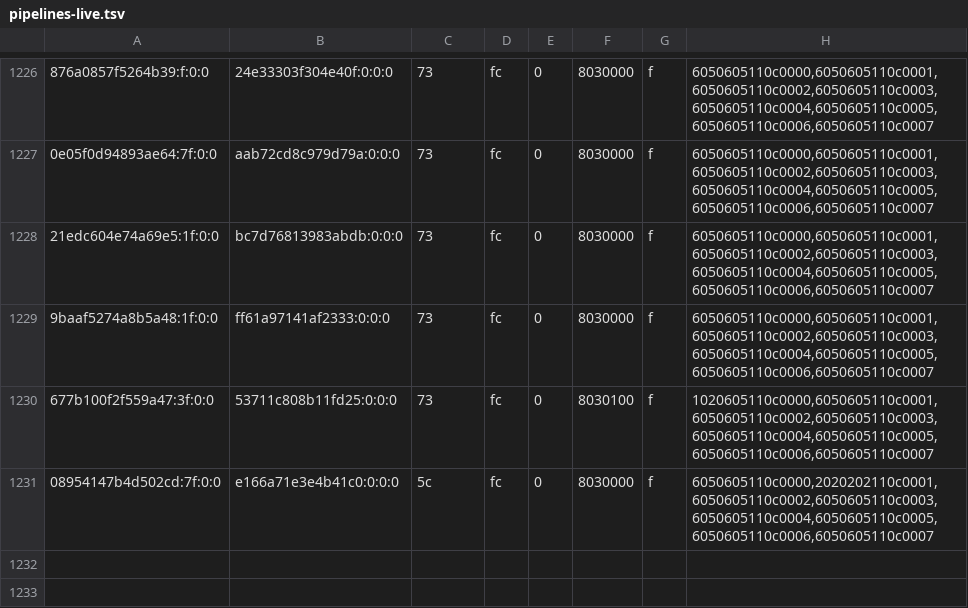
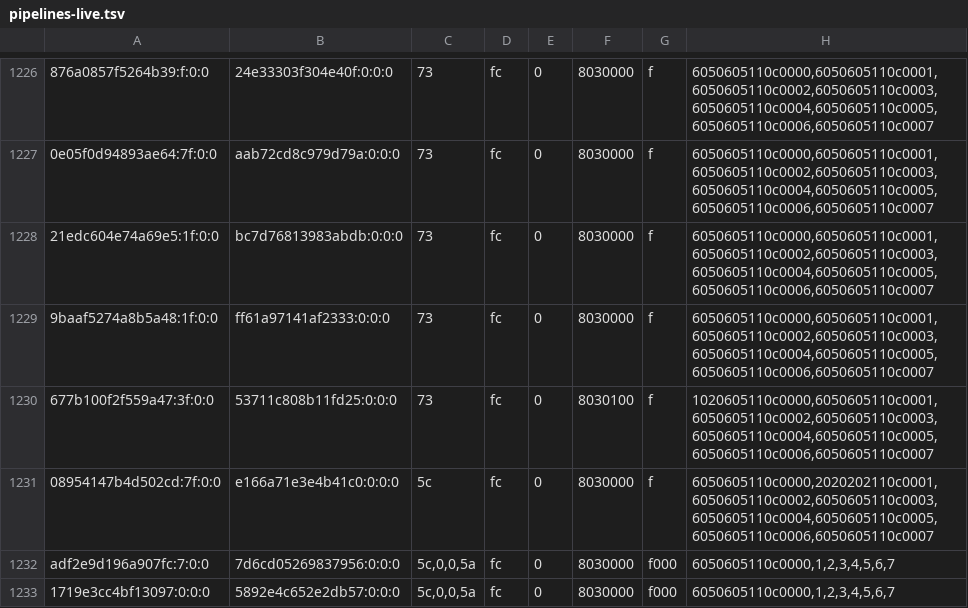
Before and after one commit to justr4mzi/mush8, a TSV file: smoke/39732404115/pipelines-live.tsv, drawn as a sheet; only a part is shown, gaps mark what is left out; the diff names each change by its address in the sheet, - before the commit and + after, or states it on an @@ line.

Commit message:
smoke logs 39732404115

```diff
--- a/smoke/39732404115/pipelines-live.tsv
+++ b/smoke/39732404115/pipelines-live.tsv
+row 1232: adf2e9d196a907fc:7:0:0 | 7d6cd05269837956:0:0:0 | 5c,0,0,5a | fc | 0 | 8030000 | f000 | 6050605110c0000,1,2,3,4,5,6,7
+row 1233: 1719e3cc4bf13097:0:0:0 | 5892e4c652e2db57:0:0:0 | 5c,0,0,5a | fc | 0 | 8030000 | f000 | 6050605110c0000,1,2,3,4,5,6,7
```
Also changed, not shown: 3 other files.
